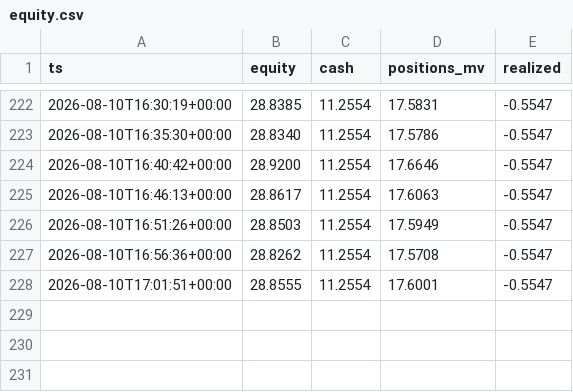
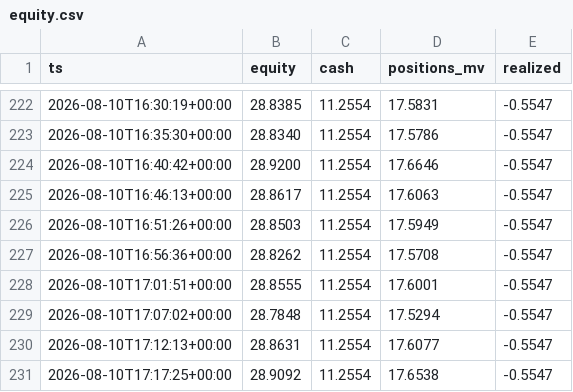
Before and after one commit to robertpainter144-lab/-333-333-333-, a CSV file: crypto_sleeve/state/equity.csv, drawn as a sheet; only a part is shown, gaps mark what is left out; the diff names each change by its address in the sheet, - before the commit and + after, or states it on an @@ line.

```diff
--- a/crypto_sleeve/state/equity.csv
+++ b/crypto_sleeve/state/equity.csv
+row 229: 2026-08-10T17:07:02+00:00 | 28.7848 | 11.2554 | 17.5294 | -0.5547
+row 230: 2026-08-10T17:12:13+00:00 | 28.8631 | 11.2554 | 17.6077 | -0.5547
+row 231: 2026-08-10T17:17:25+00:00 | 28.9092 | 11.2554 | 17.6538 | -0.5547
```
Also changed, not shown: 1 other file.
